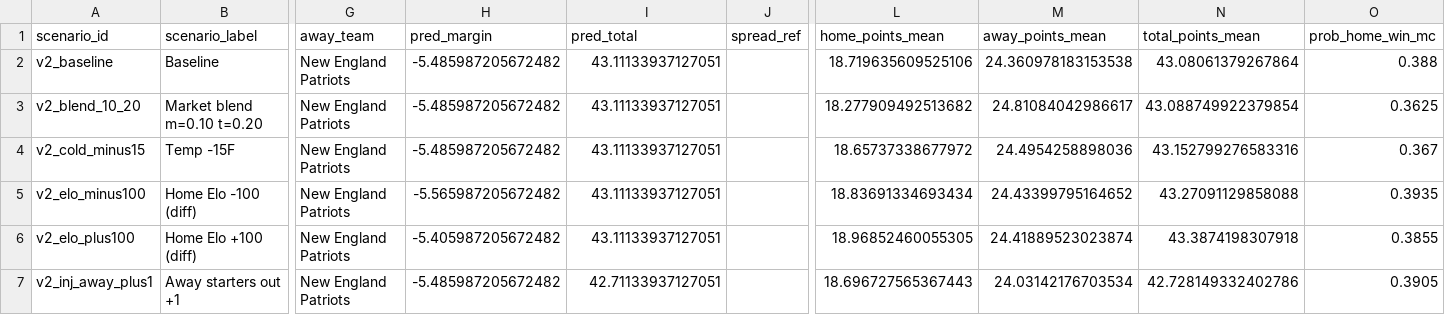
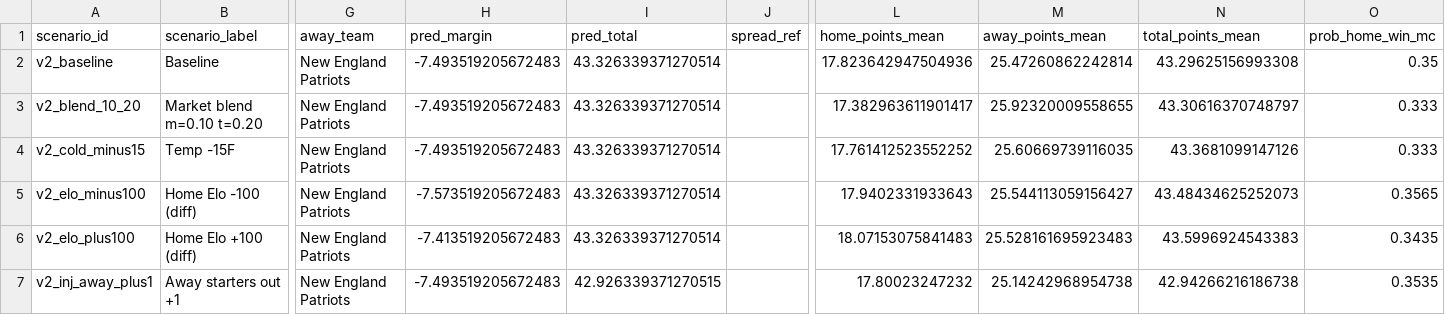
Before and after one commit to mostgood1/NFL-Betting, a CSV file: nfl_compare/data/backtests/2025_wk22/sim_probs_scenarios.csv, drawn as a sheet; only a part is shown, gaps mark what is left out; the diff covers the shown part only; the diff names each change by its address in the sheet, - before the commit and + after, or states it on an @@ line.

```diff
--- a/nfl_compare/data/backtests/2025_wk22/sim_probs_scenarios.csv
+++ b/nfl_compare/data/backtests/2025_wk22/sim_probs_scenarios.csv
-H2:H4 (pred_margin): -5.485987205672482
+H2:H4 (pred_margin): -7.493519205672483
-I2:I6 (pred_total): 43.11133937127051
+I2:I6 (pred_total): 43.326339371270514
-L2 (home_points_mean): 18.719635609525106
+L2 (home_points_mean): 17.823642947504936
-M2 (away_points_mean): 24.360978183153538
+M2 (away_points_mean): 25.47260862242814
-N2 (total_points_mean): 43.08061379267864
+N2 (total_points_mean): 43.29625156993308
-O2 (prob_home_win_mc): 0.388
+O2 (prob_home_win_mc): 0.35
-L3 (home_points_mean): 18.277909492513682
+L3 (home_points_mean): 17.382963611901417
-M3 (away_points_mean): 24.81084042986617
+M3 (away_points_mean): 25.92320009558655
-N3 (total_points_mean): 43.088749922379854
+N3 (total_points_mean): 43.30616370748797
-O3 (prob_home_win_mc): 0.3625
+O3 (prob_home_win_mc): 0.333
-L4 (home_points_mean): 18.65737338677972
+L4 (home_points_mean): 17.761412523552252
-M4 (away_points_mean): 24.4954258898036
+M4 (away_points_mean): 25.60669739116035
-N4 (total_points_mean): 43.152799276583316
+N4 (total_points_mean): 43.3681099147126
-O4 (prob_home_win_mc): 0.367
+O4 (prob_home_win_mc): 0.333
-H5 (pred_margin): -5.565987205672482
+H5 (pred_margin): -7.573519205672483
-L5 (home_points_mean): 18.83691334693434
+L5 (home_points_mean): 17.9402331933643
-M5 (away_points_mean): 24.43399795164652
+M5 (away_points_mean): 25.544113059156427
-N5 (total_points_mean): 43.27091129858088
+N5 (total_points_mean): 43.48434625252073
-O5 (prob_home_win_mc): 0.3935
+O5 (prob_home_win_mc): 0.3565
-H6 (pred_margin): -5.405987205672482
+H6 (pred_margin): -7.413519205672483
-L6 (home_points_mean): 18.96852460055305
+L6 (home_points_mean): 18.07153075841483
-M6 (away_points_mean): 24.41889523023874
+M6 (away_points_mean): 25.528161695923483
-N6 (total_points_mean): 43.3874198307918
+N6 (total_points_mean): 43.5996924543383
-O6 (prob_home_win_mc): 0.3855
+O6 (prob_home_win_mc): 0.3435
-H7 (pred_margin): -5.485987205672482
+H7 (pred_margin): -7.493519205672483
-I7 (pred_total): 42.71133937127051
+I7 (pred_total): 42.926339371270515
-L7 (home_points_mean): 18.696727565367443
+L7 (home_points_mean): 17.80023247232
-M7 (away_points_mean): 24.03142176703534
+M7 (away_points_mean): 25.14242968954738
-N7 (total_points_mean): 42.728149332402786
+N7 (total_points_mean): 42.94266216186738
-O7 (prob_home_win_mc): 0.3905
+O7 (prob_home_win_mc): 0.3535
```
Also changed, not shown: 102 edited cells elsewhere in this file, nfl_compare/data/backtests/2025_wk22/player_props_scenarios_summary.csv, nfl_compare/data/backtests/2025_wk22/sim_scenario_deltas.csv, 10 other files.
